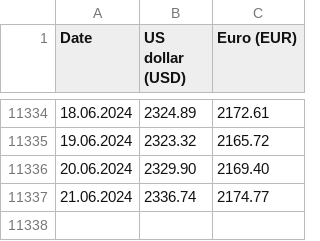
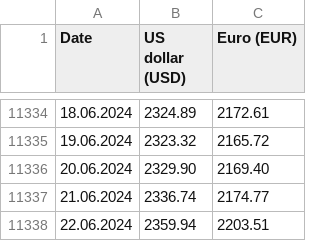
Before and after one commit to QuirkzEngineering/metal-prices, a CSV file: gold.csv, drawn as a sheet; only a part is shown, gaps mark what is left out.

Commit message:
daily gold price update

```diff
--- a/gold.csv
+++ b/gold.csv
@@ -11337 +11337,2 @@ Date;US dollar (USD);Euro (EUR)
 21.06.2024;2336.74;2174.77
+22.06.2024;2359.94;2203.51
```
